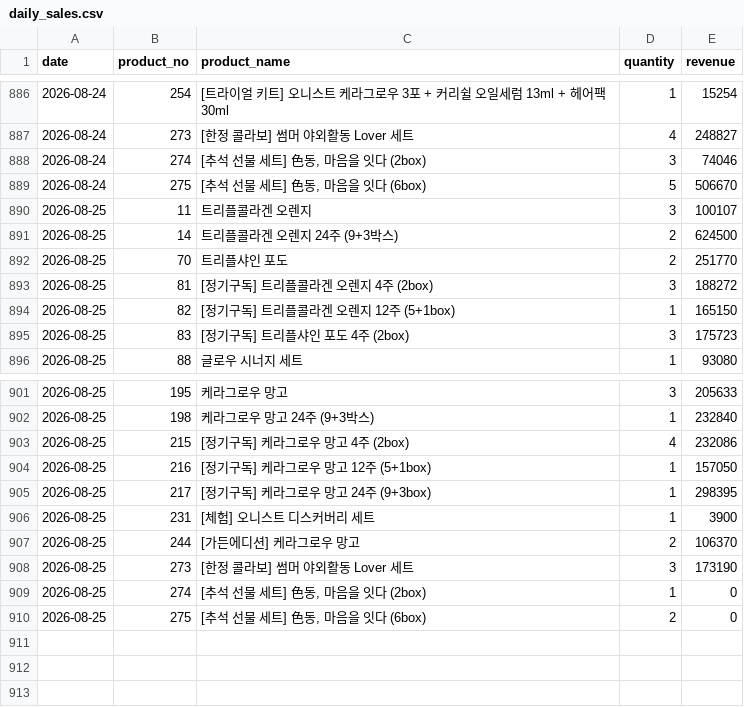
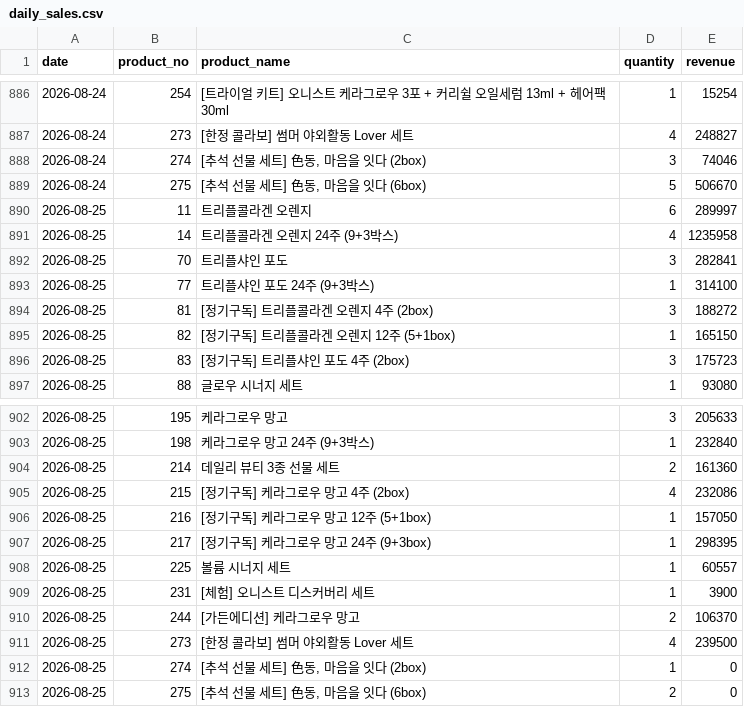
Before and after one commit to kaioh1010/cafe24-tracker, a CSV file: data/daily_sales.csv, drawn as a sheet; only a part is shown, gaps mark what is left out.

```diff
--- a/data/daily_sales.csv
+++ b/data/daily_sales.csv
@@ -889,5 +889,6 @@ date,product_no,product_name,quantity,revenue
 2026-08-24,275,"[추석 선물 세트] 色동, 마음을 잇다 (6box)",5,506670
-2026-08-25,11,트리플콜라겐 오렌지,3,100107
-2026-08-25,14,트리플콜라겐 오렌지 24주 (9+3박스),2,624500
-2026-08-25,70,트리플샤인 포도,2,251770
+2026-08-25,11,트리플콜라겐 오렌지,6,289997
+2026-08-25,14,트리플콜라겐 오렌지 24주 (9+3박스),4,1235958
+2026-08-25,70,트리플샤인 포도,3,282841
+2026-08-25,77,트리플샤인 포도 24주 (9+3박스),1,314100
 2026-08-25,81,[정기구독] 트리플콜라겐 오렌지 4주 (2box),3,188272
@@ -902,2 +903,3 @@ date,product_no,product_name,quantity,revenue
 2026-08-25,198,케라그로우 망고 24주 (9+3박스),1,232840
+2026-08-25,214,데일리 뷰티 3종 선물 세트,2,161360
 2026-08-25,215,[정기구독] 케라그로우 망고 4주 (2box),4,232086
@@ -905,5 +907,6 @@ date,product_no,product_name,quantity,revenue
 2026-08-25,217,[정기구독] 케라그로우 망고 24주 (9+3box),1,298395
+2026-08-25,225,볼륨 시너지 세트,1,60557
 2026-08-25,231,[체험] 오니스트 디스커버리 세트,1,3900
 2026-08-25,244,[가든에디션] 케라그로우 망고,2,106370
-2026-08-25,273,[한정 콜라보] 썸머 야외활동 Lover 세트,3,173190
+2026-08-25,273,[한정 콜라보] 썸머 야외활동 Lover 세트,4,239500
 2026-08-25,274,"[추석 선물 세트] 色동, 마음을 잇다 (2box)",1,0
```
Also changed, not shown: data/daily_first_products.csv, data/daily_summary.csv.
